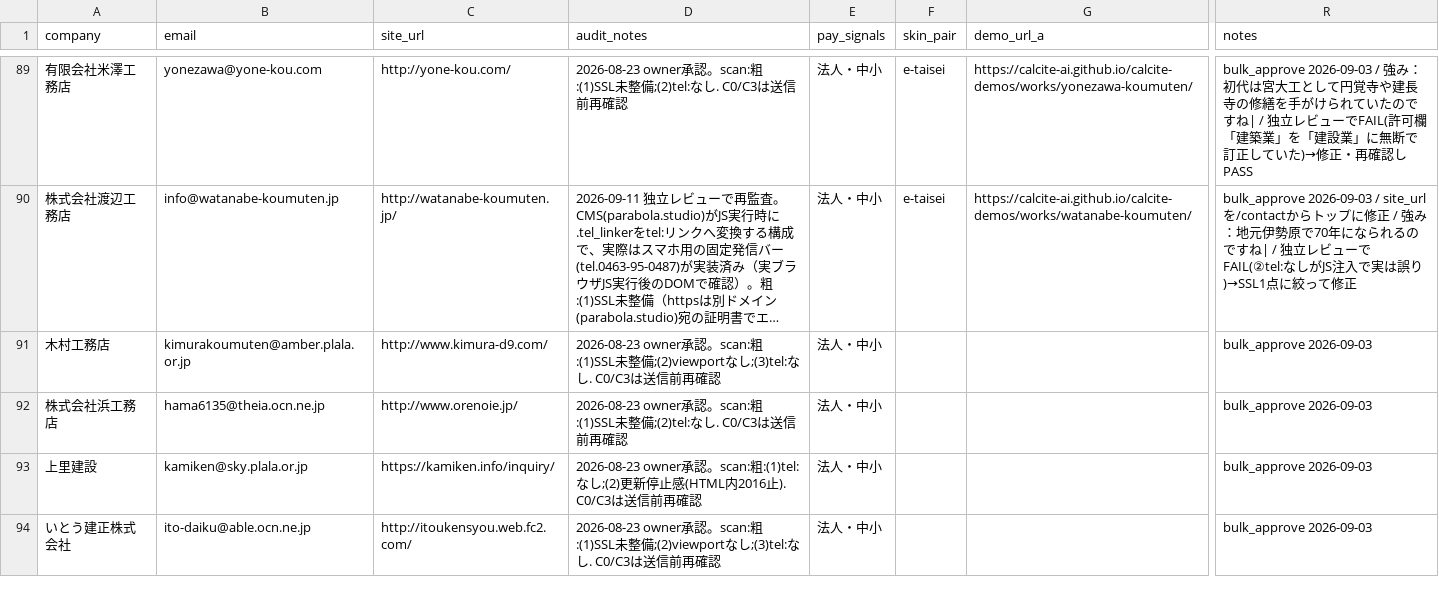
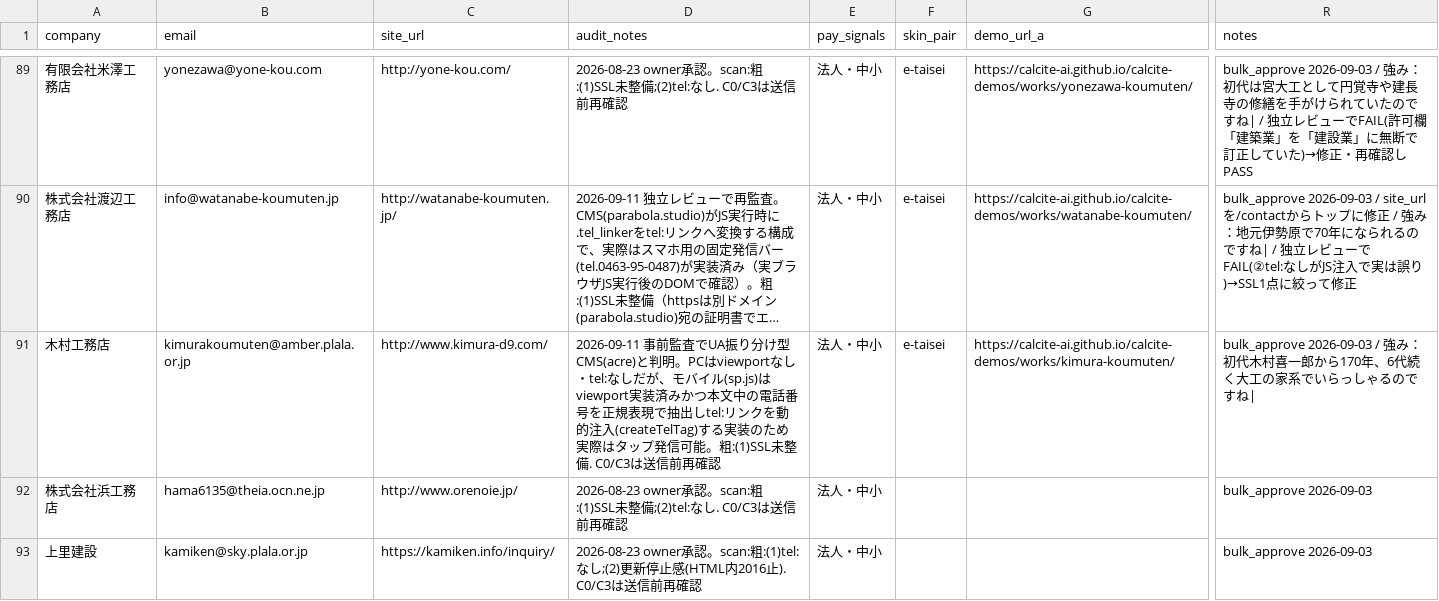
Before and after one commit to calcite-ai/calcite-demos, a CSV file: buyout-ops/demo_buyout_leads.csv, drawn as a sheet; only a part is shown, gaps mark what is left out; the shorter side is filled out with more unchanged rows; long unchanged cells end in …; the diff names each change by its address in the sheet, - before the commit and + after, or states it on an @@ line.

```diff
--- a/buyout-ops/demo_buyout_leads.csv
+++ b/buyout-ops/demo_buyout_leads.csv
-D91 (audit_notes): 2026-08-23 owner承認。scan:粗:(1)SSL未整備;(2)viewportなし;(3)tel:なし. C0/C3…
+D91 (audit_notes): 2026-09-11 事前監査でUA振り分け型CMS(acre)と判明。PCはviewportなし・tel:なしだが、モバイル(sp.js)はviewport実装済みかつ本文中の電話番号を正規表現で抽出しtel:リンクを動的注入(createTelTag)する実装のため実際はタップ発信可能。粗:(1)SSL未整備. C0/C3…
-F91 (skin_pair): (empty)
+F91 (skin_pair): e-taisei
-G91 (demo_url_a): (empty)
+G91 (demo_url_a): https://calcite-ai.github.io/calcite-demos/works/kimura-koumuten/
-R91 (notes): bulk_approve 2026-09-03
+R91 (notes): bulk_approve 2026-09-03 / 強み：初代木村喜一郎から170年、6代続く大工の家系でいらっしゃるのですね|
```
Also changed, not shown: 23 other files.
